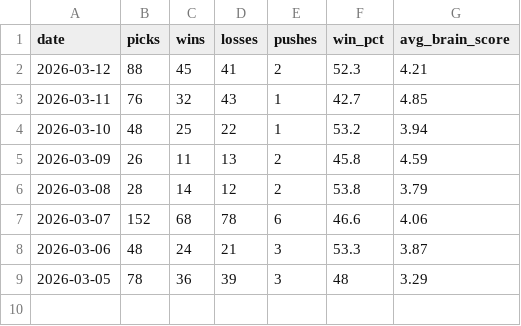
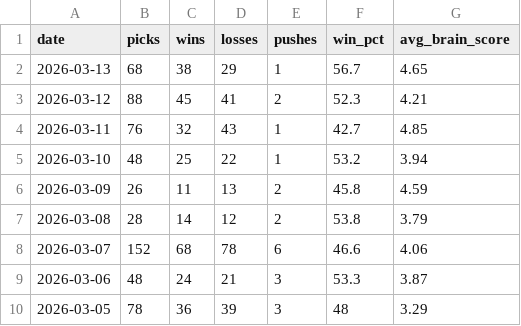
Before and after one commit to CameronBroussard6/cbb-site, a CSV file: data/06_daily_trend.csv, drawn as a sheet.

```diff
--- a/data/06_daily_trend.csv
+++ b/data/06_daily_trend.csv
@@ -1,2 +1,3 @@
 date,picks,wins,losses,pushes,win_pct,avg_brain_score
+2026-03-13,68,38,29,1,56.7,4.65
 2026-03-12,88,45,41,2,52.3,4.21
```
Also changed, not shown: data/02_top_n_per_day.csv, data/07_daily_trend.csv, 21 other files.
